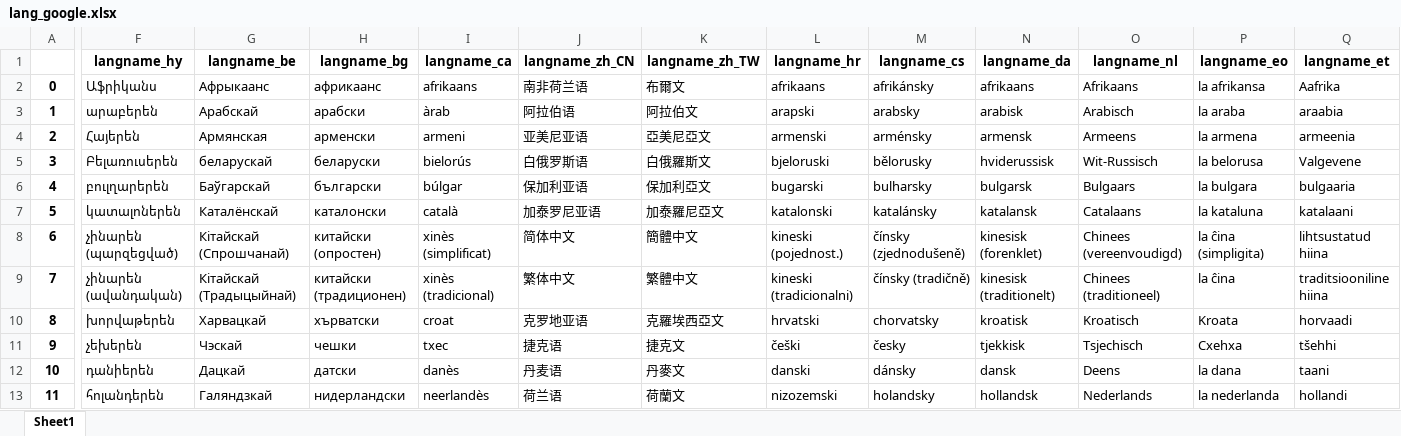
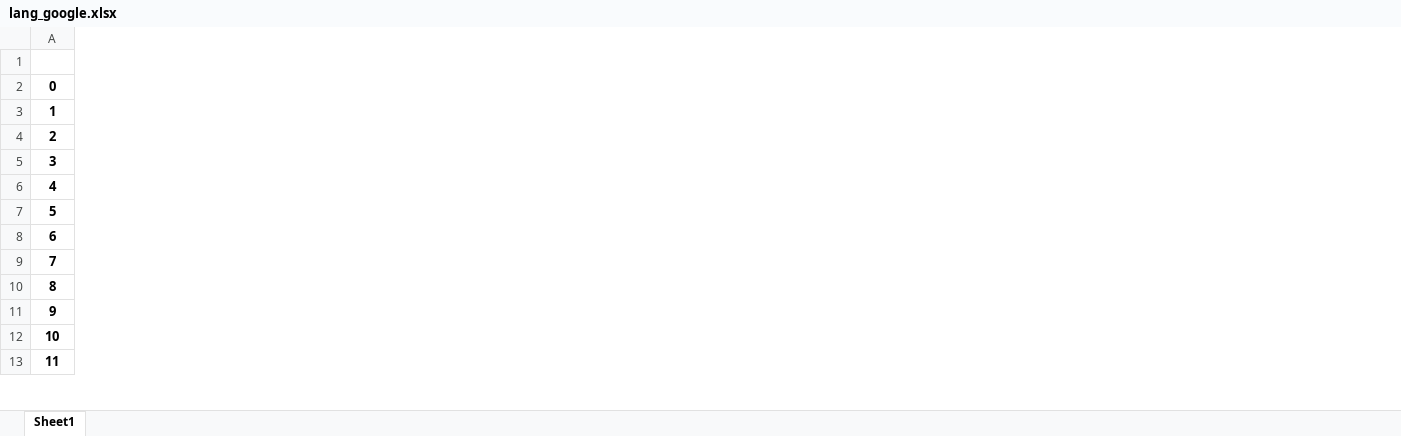
Before and after one commit to hanteng/google-geolinguistic-codes, an Excel workbook: lang_google.xlsx, sheet Sheet1, drawn as a sheet; only a part is shown, gaps mark what is left out; values as stored, in another font and other column widths than the file's, no borders; the diff covers the shown part only; the diff names each change by its address in the sheet, - before the commit and + after, or states it on an @@ line.

```diff
--- a/lang_google.xlsx (sheet Sheet1)
+++ b/lang_google.xlsx (sheet Sheet1)
-column F (langname_hy), rows 2-13: Աֆրիկանս | արաբերեն | Հայերեն | Բելառուսերեն | բուլղարերեն | կատալոներեն | չինարեն (պարզեցված) | չինարեն (ավանդական) | խորվաթերեն | չեխերեն | դանիերեն | հոլանդերեն
-column G (langname_be), rows 2-13: Афрыкаанс | Арабскай | Армянская | беларускай | Баўгарскай | Каталёнскай | Кітайскай (Спрошчанай) | Кітайскай (Традыцыйнай) | Харвацкай | Чэскай | Дацкай | Галяндзкай
-column H (langname_bg), rows 2-13: африкаанс | арабски | арменски | беларуски | български | каталонски | китайски (опростен) | китайски (традиционен) | хърватски | чешки | датски | нидерландски
-column I (langname_ca), rows 2-13: afrikaans | àrab | armeni | bielorús | búlgar | català | xinès (simplificat) | xinès (tradicional) | croat | txec | danès | neerlandès
-column J (langname_zh_CN), rows 2-13: 南非荷兰语 | 阿拉伯语 | 亚美尼亚语 | 白俄罗斯语 | 保加利亚语 | 加泰罗尼亚语 | 简体中文 | 繁体中文 | 克罗地亚语 | 捷克语 | 丹麦语 | 荷兰语
-column K (langname_zh_TW), rows 2-13: 布爾文 | 阿拉伯文 | 亞美尼亞文 | 白俄羅斯文 | 保加利亞文 | 加泰羅尼亞文 | 簡體中文 | 繁體中文 | 克羅埃西亞文 | 捷克文 | 丹麥文 | 荷蘭文
-column L (langname_hr), rows 2-13: afrikaans | arapski | armenski | bjeloruski | bugarski | katalonski | kineski (pojednost.) | kineski (tradicionalni) | hrvatski | češki | danski | nizozemski
-column M (langname_cs), rows 2-13: afrikánsky | arabsky | arménsky | bělorusky | bulharsky | katalánsky | čínsky (zjednodušeně) | čínsky (tradičně) | chorvatsky | česky | dánsky | holandsky
-column N (langname_da), rows 2-13: afrikaans | arabisk | armensk | hviderussisk | bulgarsk | katalansk | kinesisk (forenklet) | kinesisk (traditionelt) | kroatisk | tjekkisk | dansk | hollandsk
-column O (langname_nl), rows 2-13: Afrikaans | Arabisch | Armeens | Wit-Russisch | Bulgaars | Catalaans | Chinees (vereenvoudigd) | Chinees (traditioneel) | Kroatisch | Tsjechisch | Deens | Nederlands
-column P (langname_eo), rows 2-13: la afrikansa | la araba | la armena | la belorusa | la bulgara | la kataluna | la ĉina (simpligita) | la ĉina | Kroata | Cxehxa | la dana | la nederlanda
-column Q (langname_et), rows 2-13: Aafrika | araabia | armeenia | Valgevene | bulgaaria | katalaani | lihtsustatud hiina | traditsiooniline hiina | horvaadi | tšehhi | taani | hollandi
```
Also changed, not shown: 31 removed columns elsewhere in this sheet, country_google.xlsx, 12 other files.
